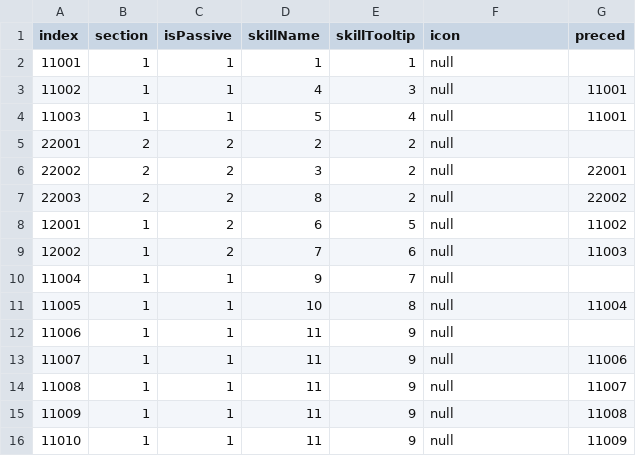
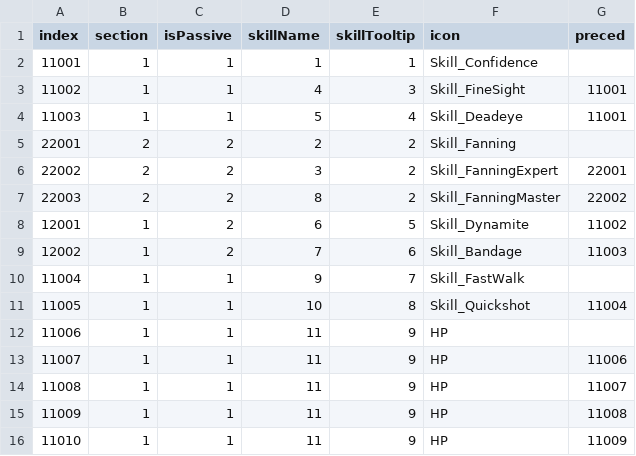
Before and after one commit to OruteZ/Project-H9, a CSV file: Assets/Resources/Files/SkillTable.CSV, drawn as a sheet.

```diff
--- a/Assets/Resources/Files/SkillTable.CSV
+++ b/Assets/Resources/Files/SkillTable.CSV
@@ -1,16 +1,16 @@
 index,section,isPassive,skillName,skillTooltip,icon,preced
-11001,1,1,1,1,null,
-11002,1,1,4,3,null,11001
-11003,1,1,5,4,null,11001
-22001,2,2,2,2,null,
-22002,2,2,3,2,null,22001
-22003,2,2,8,2,null,22002
-12001,1,2,6,5,null,11002
-12002,1,2,7,6,null,11003
-11004,1,1,9,7,null,
-11005,1,1,10,8,null,11004
-11006,1,1,11,9,null,
-11007,1,1,11,9,null,11006
-11008,1,1,11,9,null,11007
-11009,1,1,11,9,null,11008
-11010,1,1,11,9,null,11009
+11001,1,1,1,1,Skill_Confidence,
+11002,1,1,4,3,Skill_FineSight,11001
+11003,1,1,5,4,Skill_Deadeye,11001
+22001,2,2,2,2,Skill_Fanning,
+22002,2,2,3,2,Skill_FanningExpert,22001
+22003,2,2,8,2,Skill_FanningMaster,22002
+12001,1,2,6,5,Skill_Dynamite,11002
+12002,1,2,7,6,Skill_Bandage,11003
+11004,1,1,9,7,Skill_FastWalk,
+11005,1,1,10,8,Skill_Quickshot,11004
+11006,1,1,11,9,HP,
+11007,1,1,11,9,HP,11006
+11008,1,1,11,9,HP,11007
+11009,1,1,11,9,HP,11008
+11010,1,1,11,9,HP,11009
```
Also changed, not shown: 36 other files.
